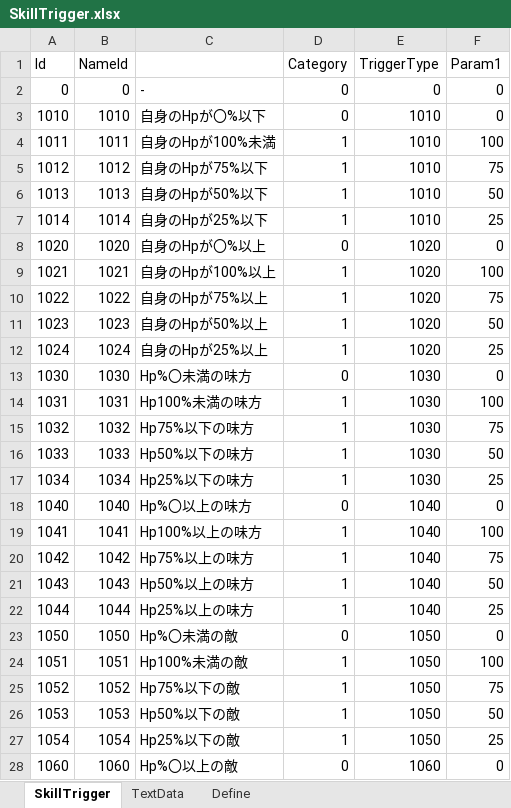
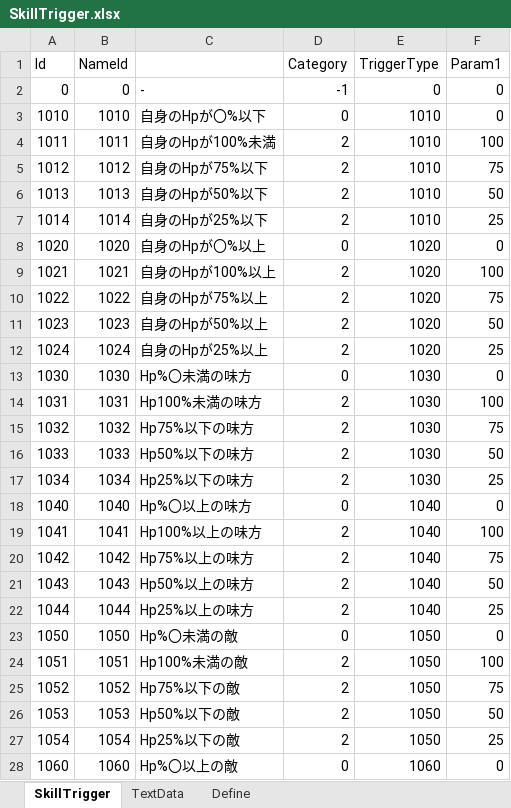
Before and after one commit to seedsclaft/unity, an Excel workbook: Assets/Data/SkillTrigger.xlsx, sheet SkillTrigger, drawn as a sheet; only a part is shown; values as stored, in another font and other column widths than the file's, no borders; the diff covers the shown part only; the diff names each change by its address in the sheet, - before the commit and + after, or states it on an @@ line.

```diff
--- a/Assets/Data/SkillTrigger.xlsx (sheet SkillTrigger)
+++ b/Assets/Data/SkillTrigger.xlsx (sheet SkillTrigger)
-D2 (Category): 0
+D2 (Category): -1
-D4:D7 (Category): 1
+D4:D7 (Category): 2
-D9:D12 (Category): 1
+D9:D12 (Category): 2
-D14:D17 (Category): 1
+D14:D17 (Category): 2
-D19:D22 (Category): 1
+D19:D22 (Category): 2
-D24:D27 (Category): 1
+D24:D27 (Category): 2
```
Also changed, not shown: 22 added rows and 8 edited cells elsewhere in this sheet, sheet TextData, Assets/Data/Skills.xlsx, 9 other files.
